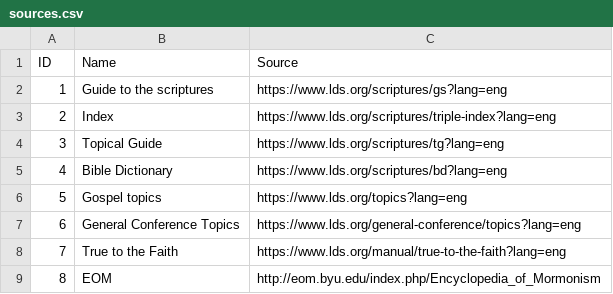
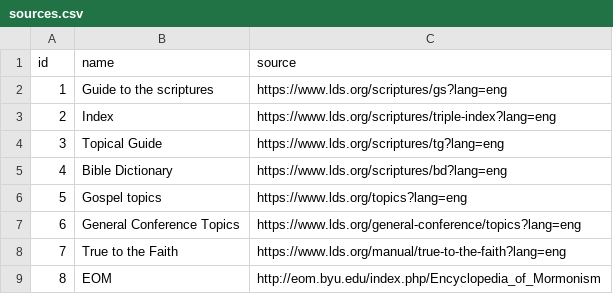
Before and after one commit to greeve/topics, a CSV file: sources.csv, drawn as a sheet.

Commit message:
Update the sources header field names

```diff
--- a/sources.csv
+++ b/sources.csv
@@ -1,2 +1,2 @@
-ID,Name,Source
+id,name,source
 1,Guide to the scriptures,https://www.lds.org/scriptures/gs?lang=eng
```
